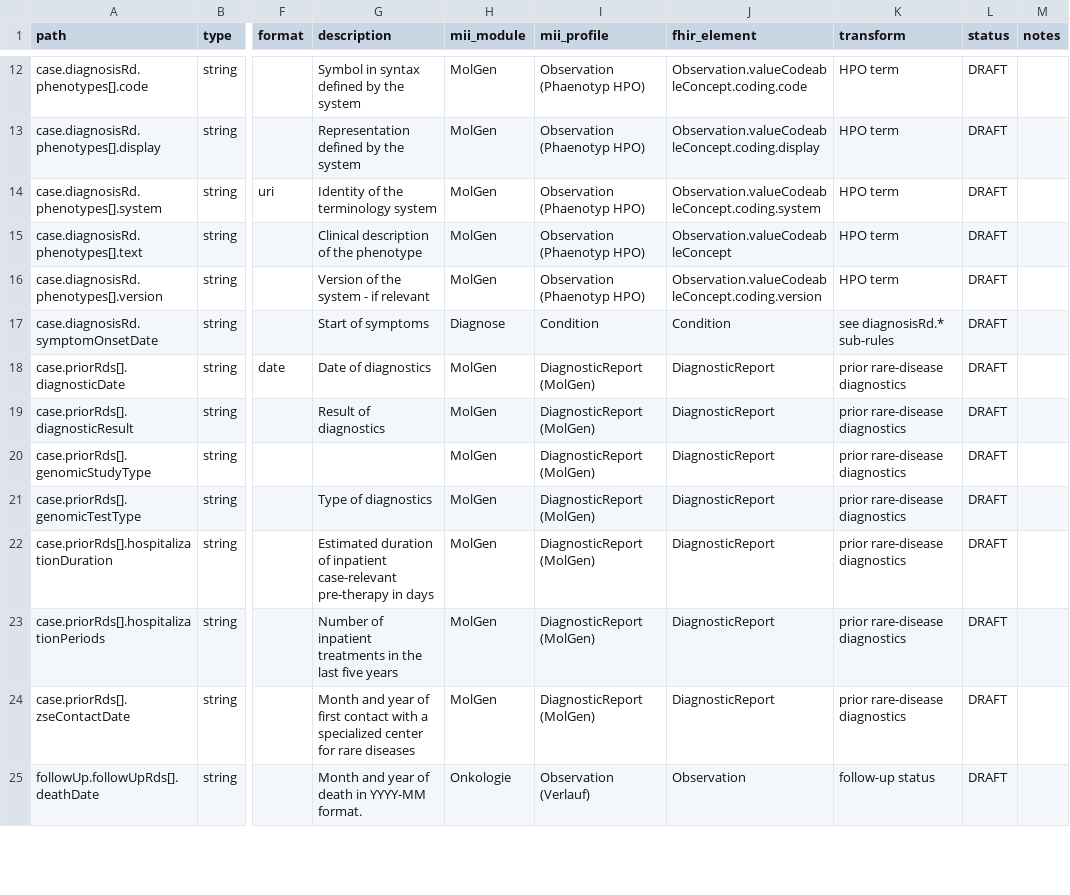
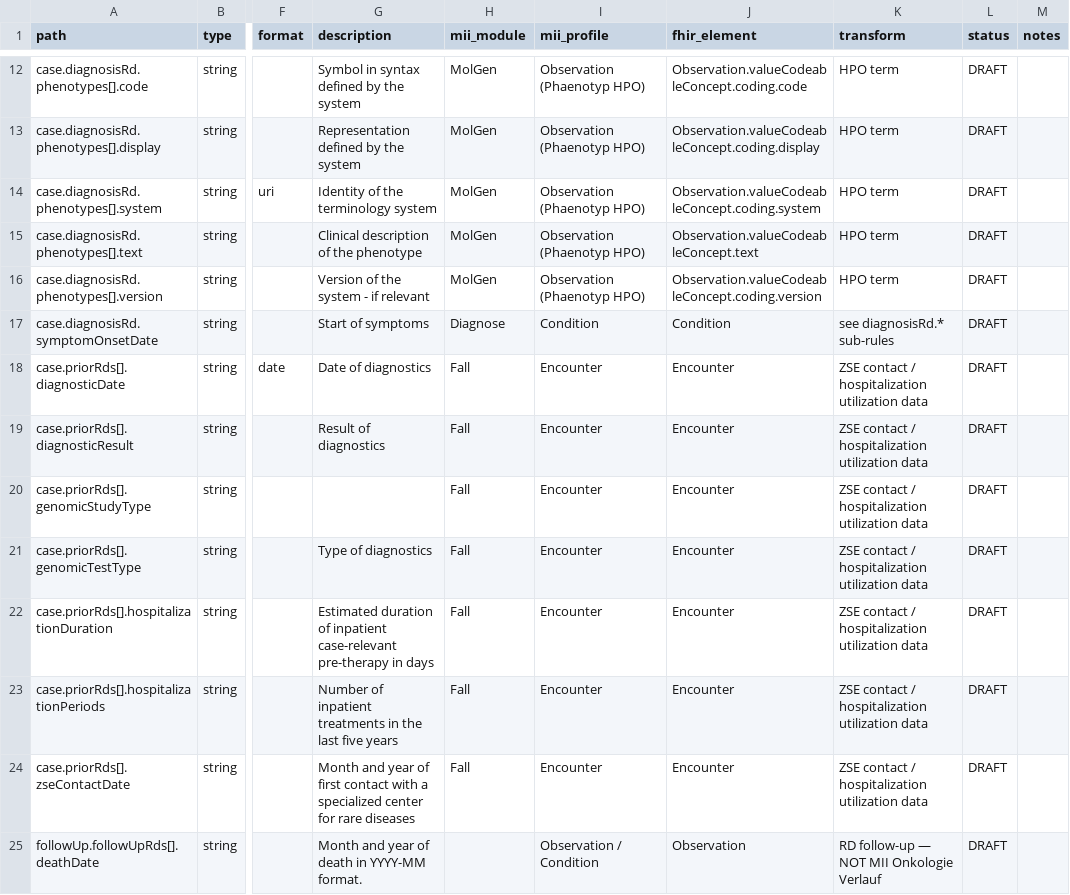
Before and after one commit to KohlbacherLab/genomDE2FHIR, a CSV file: mapping/mapping_kdk_rarediseases.csv, drawn as a sheet; only a part is shown, gaps mark what is left out; the diff covers the shown part only; the diff names each change by its address in the sheet, - before the commit and + after, or states it on an @@ line.

```diff
--- a/mapping/mapping_kdk_rarediseases.csv
+++ b/mapping/mapping_kdk_rarediseases.csv
-J15 (fhir_element): Observation.valueCodeableConcept
+J15 (fhir_element): Observation.valueCodeableConcept.text
-H18:H24 (mii_module): MolGen
+H18:H24 (mii_module): Fall
-I18:I24 (mii_profile): DiagnosticReport (MolGen)
+I18:I24 (mii_profile): Encounter
-J18:J24 (fhir_element): DiagnosticReport
+J18:J24 (fhir_element): Encounter
-K18:K24 (transform): prior rare-disease diagnostics
+K18:K24 (transform): ZSE contact / hospitalization utilization data
-H25 (mii_module): Onkologie
+H25 (mii_module): (empty)
-I25 (mii_profile): Observation (Verlauf)
+I25 (mii_profile): Observation / Condition
-K25 (transform): follow-up status
+K25 (transform): RD follow-up — NOT MII Onkologie Verlauf
```
Also changed, not shown: 92 edited cells elsewhere in this file, mapping/mapping_grz.csv, mapping/mapping_kdk_oncology.csv, 4 other files.
